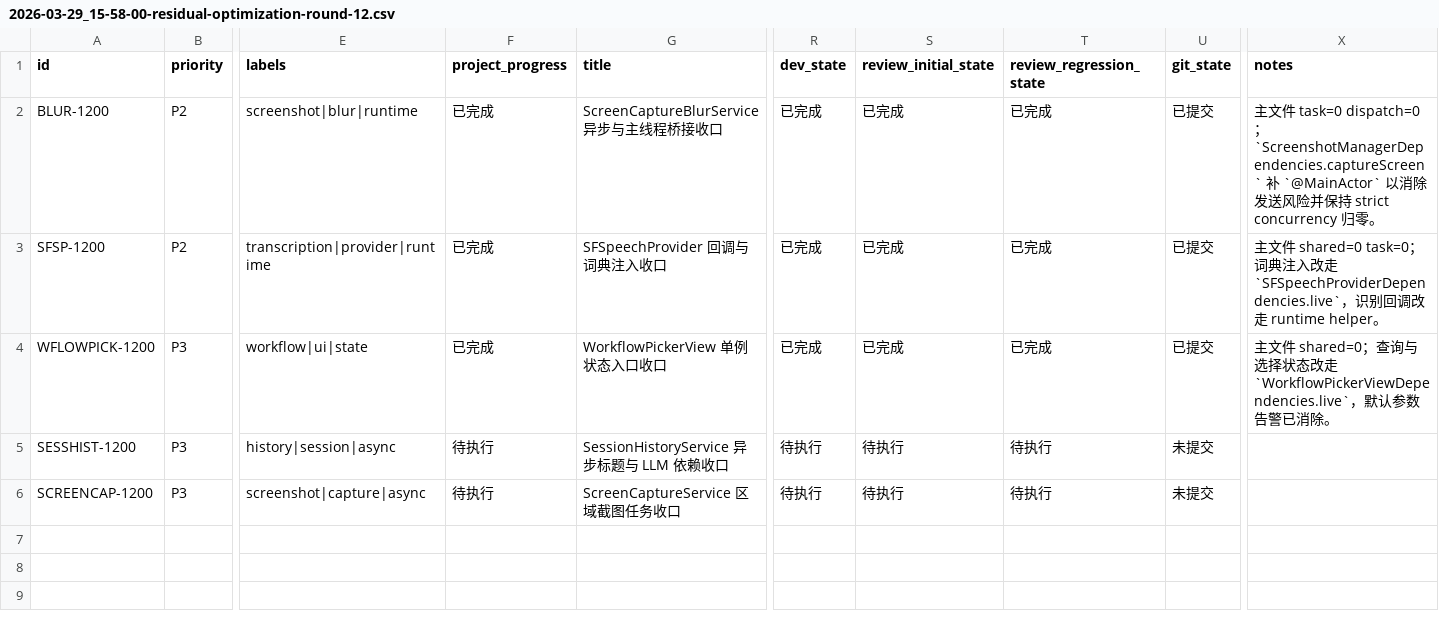
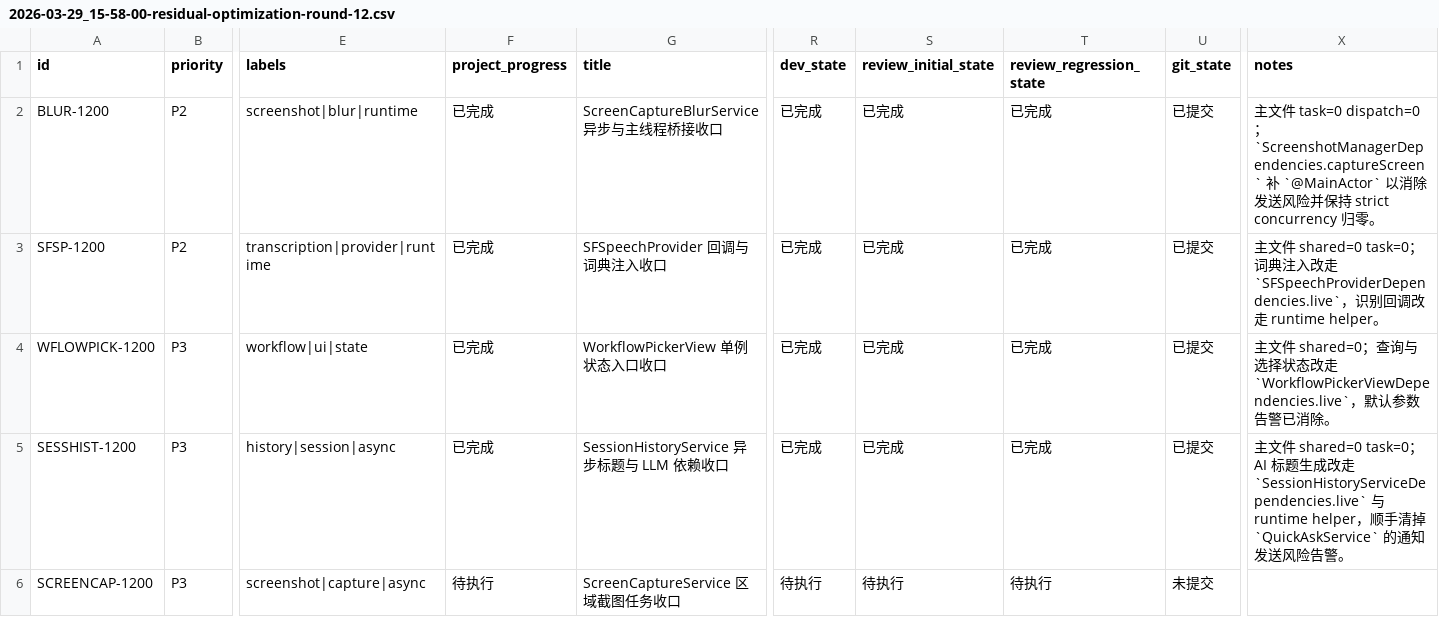
Before and after one commit to callmerio/spokeanywhere, a CSV file: spoke/issues/2026-03-29_15-58-00-residual-optimization-round-12.csv, drawn as a sheet; only a part is shown, gaps mark what is left out; the diff names each change by its address in the sheet, - before the commit and + after, or states it on an @@ line.

Commit message:
refactor: isolate session history title generation

```diff
--- a/spoke/issues/2026-03-29_15-58-00-residual-optimization-round-12.csv
+++ b/spoke/issues/2026-03-29_15-58-00-residual-optimization-round-12.csv
-F5 (project_progress): 待执行
+F5 (project_progress): 已完成
-R5 (dev_state): 待执行
+R5 (dev_state): 已完成
-S5 (review_initial_state): 待执行
+S5 (review_initial_state): 已完成
-T5 (review_regression_state): 待执行
+T5 (review_regression_state): 已完成
-U5 (git_state): 未提交
+U5 (git_state): 已提交
-X5 (notes): (empty)
+X5 (notes): 主文件 shared=0 task=0；AI 标题生成改走 `SessionHistoryServiceDependencies.live` 与 runtime helper，顺手清掉 `QuickAskService` 的通知发送风险告警。
```
Also changed, not shown: 4 other files.
